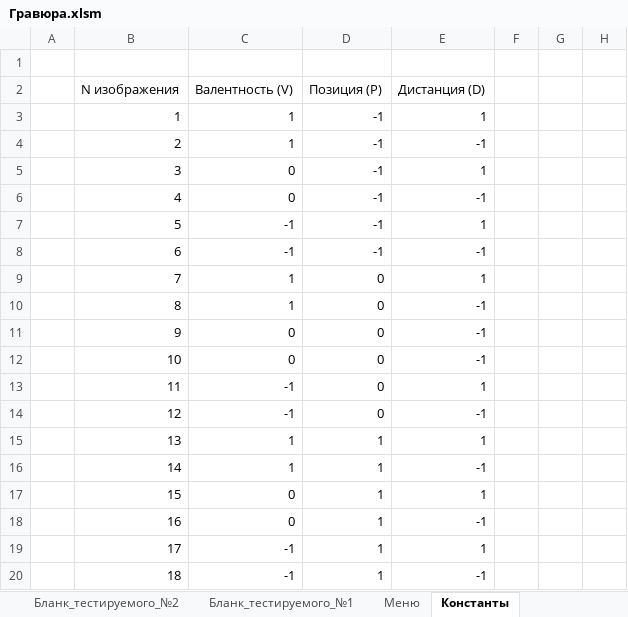
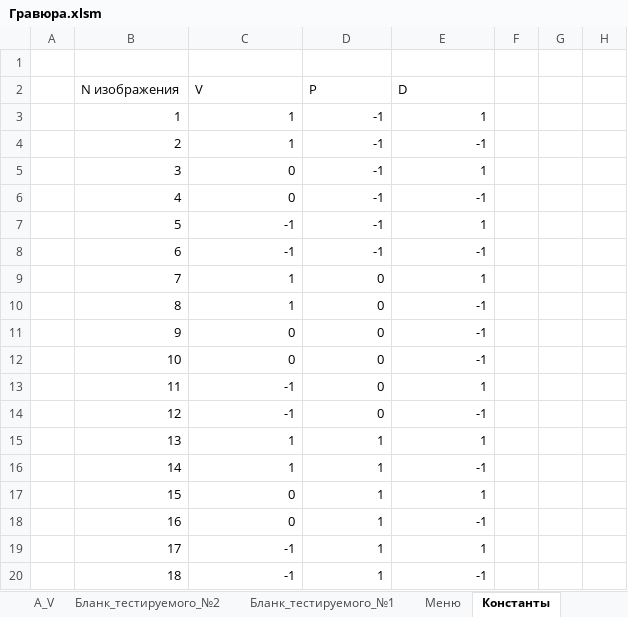
Before and after one commit to AlfaIV/gravyura, an Excel workbook: Гравюра.xlsm, sheet Константы, drawn as a sheet; only a part is shown; values as stored, in another font and other column widths than the file's, no borders; charts and pictures and table styles not drawn; the diff names each change by its address in the sheet, - before the commit and + after, or states it on an @@ line.

```diff
--- a/Гравюра.xlsm (sheet Константы)
+++ b/Гравюра.xlsm (sheet Константы)
-C2: Валентность (V)
+C2: V
-D2: Позиция (P)
+D2: P
-E2: Дистанция (D)
+E2: D
```
Also changed, not shown: sheet А_P, sheet А_D, sheet А_V, sheet Бланк_тестируемого_№1, sheet Б_D, sheet Б_P, 3 more sheets, other sheet tabs.
